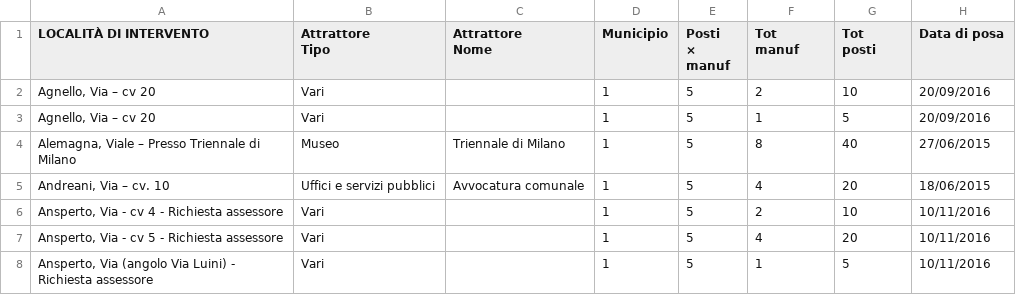
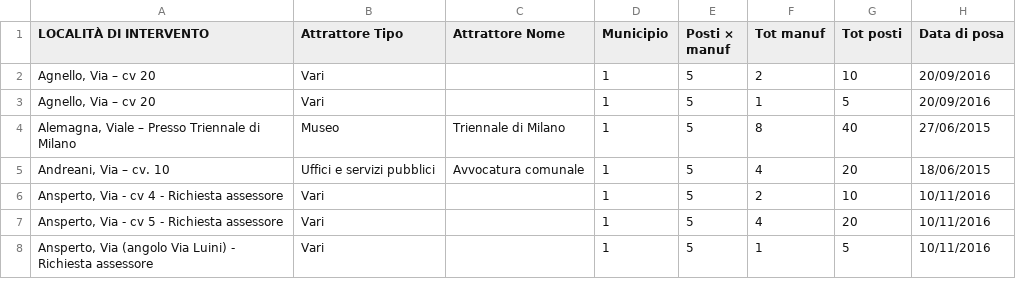
Before and after one commit to marcomattolab/data-model-mapper, a CSV file: examples/3. BikeHireDockingStationSource.csv, drawn as a sheet; only a part is shown.

Commit message:
Add examples of Extended mode

```diff
--- a/examples/3. BikeHireDockingStationSource.csv
+++ b/examples/3. BikeHireDockingStationSource.csv
@@ -1,8 +1,2 @@
-LOCALITÀ DI INTERVENTO;"Attrattore
-Tipo";"Attrattore
-Nome";Municipio;"Posti
-×
-manuf";"Tot
-manuf";"Tot
-posti";Data di posa
+LOCALITÀ DI INTERVENTO;"Attrattore Tipo";"Attrattore Nome";Municipio;"Posti × manuf";"Tot manuf";"Tot posti";Data di posa
 Agnello, Via – cv 20;Vari;;1;5;2;10;20/09/2016
```
Also changed, not shown: 10 other files.
